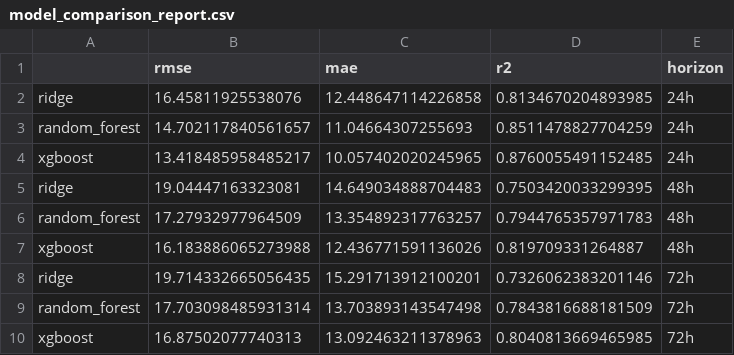
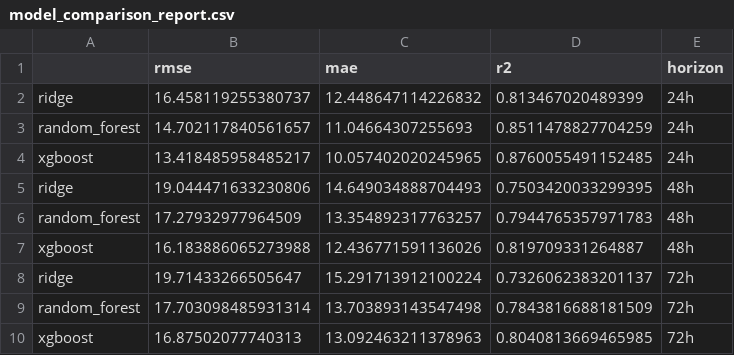
Before and after one commit to tubakhalil4/pearls-aqi-predictor, a CSV file: model_comparison_report.csv, drawn as a sheet.

```diff
--- a/model_comparison_report.csv
+++ b/model_comparison_report.csv
@@ -1,9 +1,9 @@
 ,rmse,mae,r2,horizon
-ridge,16.45811925538076,12.448647114226858,0.8134670204893985,24h
+ridge,16.458119255380737,12.448647114226832,0.813467020489399,24h
 random_forest,14.702117840561657,11.04664307255693,0.8511478827704259,24h
 xgboost,13.418485958485217,10.057402020245965,0.8760055491152485,24h
-ridge,19.04447163323081,14.649034888704483,0.7503420033299395,48h
+ridge,19.044471633230806,14.649034888704493,0.7503420033299395,48h
 random_forest,17.27932977964509,13.354892317763257,0.7944765357971783,48h
 xgboost,16.183886065273988,12.436771591136026,0.819709331264887,48h
-ridge,19.714332665056435,15.291713912100201,0.7326062383201146,72h
+ridge,19.71433266505647,15.291713912100224,0.7326062383201137,72h
 random_forest,17.703098485931314,13.703893143547498,0.7843816688181509,72h
```
